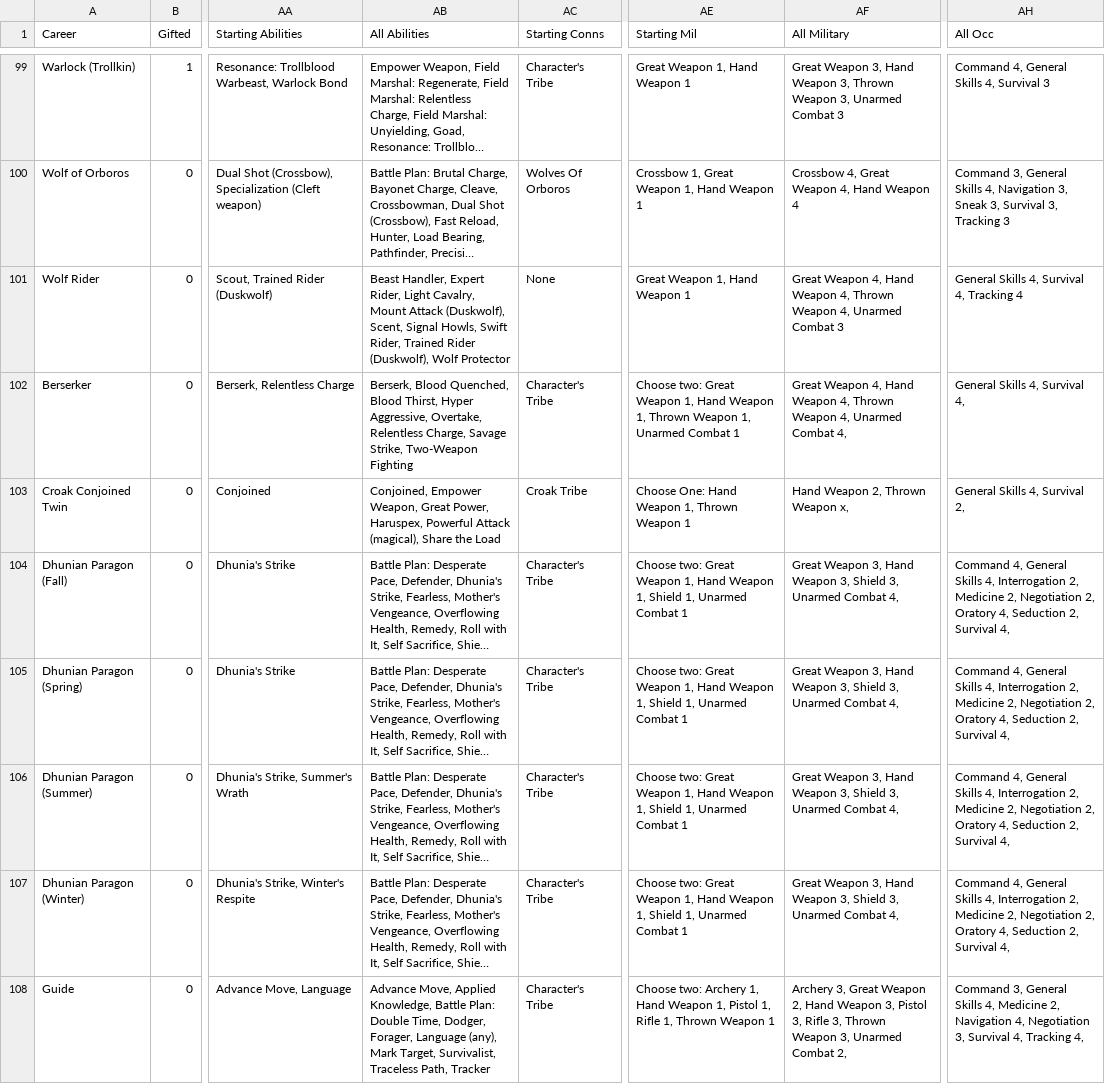
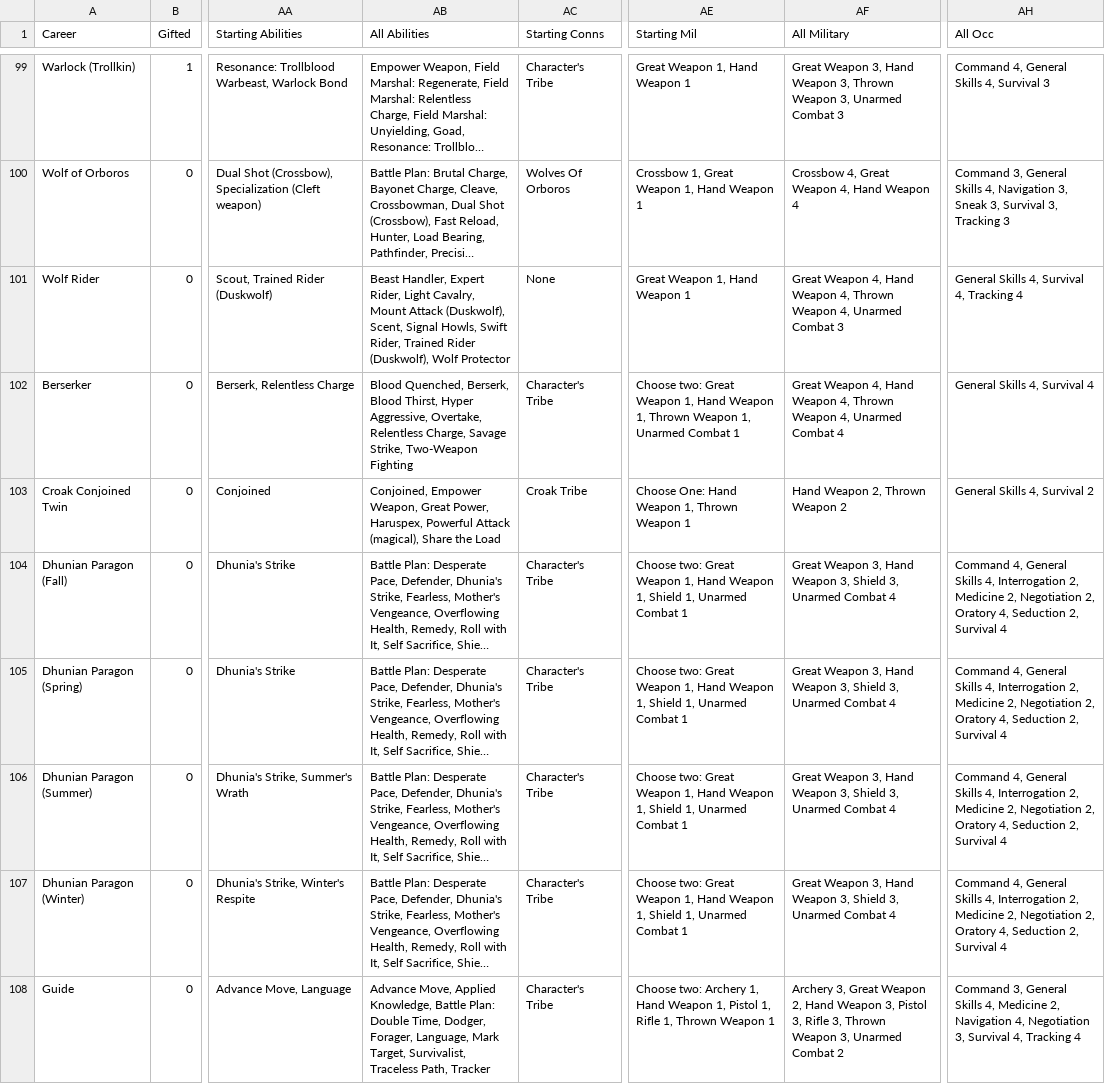
Before and after one commit to gruevyhat/ikgen, a CSV file: ikgen/data/careers.csv, drawn as a sheet; only a part is shown, gaps mark what is left out; long unchanged cells end in …; the diff covers the shown part only; the diff names each change by its address in the sheet, - before the commit and + after, or states it on an @@ line.

```diff
--- a/ikgen/data/careers.csv
+++ b/ikgen/data/careers.csv
-AB102 (All Abilities): Berserk, Blood Quenched, Blood Thirst,…
+AB102 (All Abilities): Blood Quenched, Berserk, Blood Thirst,…
-AF102 (All Military): …Unarmed Combat 4,
+AF102 (All Military): …Unarmed Combat 4
-AH102 (All Occ): General Skills 4, Survival 4,
+AH102 (All Occ): General Skills 4, Survival 4
-AF103 (All Military): Hand Weapon 2, Thrown Weapon x,
+AF103 (All Military): Hand Weapon 2, Thrown Weapon 2
-AH103 (All Occ): General Skills 4, Survival 2,
+AH103 (All Occ): General Skills 4, Survival 2
-AF104:AF107 (All Military): …Unarmed Combat 4,
+AF104:AF107 (All Military): …Unarmed Combat 4
-AH104:AH107 (All Occ): …2, Survival 4,
+AH104:AH107 (All Occ): …2, Survival 4
-AB108 (All Abilities): …Dodger, Forager, Language (any), Mark Target,…
+AB108 (All Abilities): …Dodger, Forager, Language, Mark Target,…
-AF108 (All Military): …Unarmed Combat 2,
+AF108 (All Military): …Unarmed Combat 2
-AH108 (All Occ): …4, Tracking 4,
+AH108 (All Occ): …4, Tracking 4
```
Also changed, not shown: 17 edited cells elsewhere in this file, ikgen/data/archetypes.csv.
